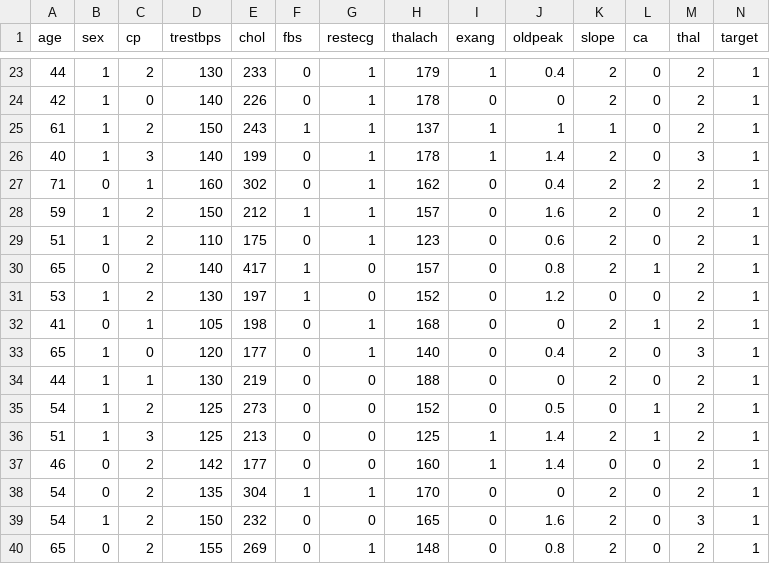
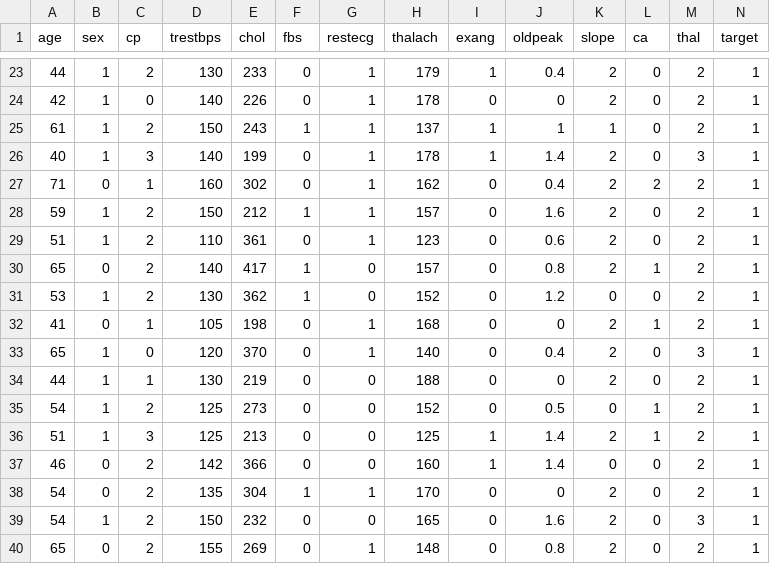
Before and after one commit to ArjunManoj/dataset, a CSV file: heart.csv, drawn as a sheet; only a part is shown, gaps mark what is left out.

Commit message:
Update heart.csv

```diff
--- a/heart.csv
+++ b/heart.csv
@@ -28,7 +28,7 @@
 59,1,2,150,212,1,1,157,0,1.6,2,0,2,1
-51,1,2,110,175,0,1,123,0,0.6,2,0,2,1
+51,1,2,110,361,0,1,123,0,0.6,2,0,2,1
 65,0,2,140,417,1,0,157,0,0.8,2,1,2,1
-53,1,2,130,197,1,0,152,0,1.2,0,0,2,1
+53,1,2,130,362,1,0,152,0,1.2,0,0,2,1
 41,0,1,105,198,0,1,168,0,0,2,1,2,1
-65,1,0,120,177,0,1,140,0,0.4,2,0,3,1
+65,1,0,120,370,0,1,140,0,0.4,2,0,3,1
 44,1,1,130,219,0,0,188,0,0,2,0,2,1
@@ -36,3 +36,3 @@
 51,1,3,125,213,0,0,125,1,1.4,2,1,2,1
-46,0,2,142,177,0,0,160,1,1.4,0,0,2,1
+46,0,2,142,366,0,0,160,1,1.4,0,0,2,1
 54,0,2,135,304,1,1,170,0,0,2,0,2,1
```
